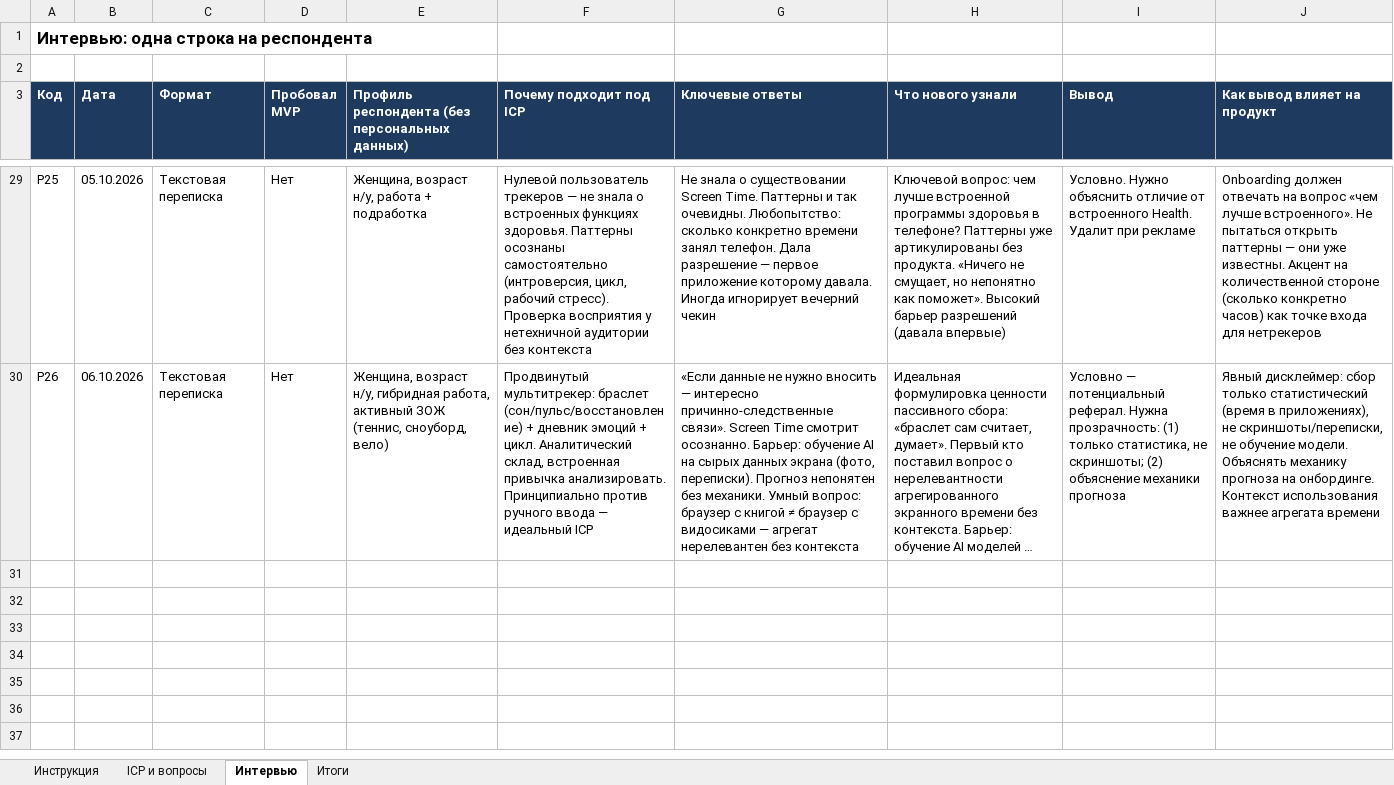
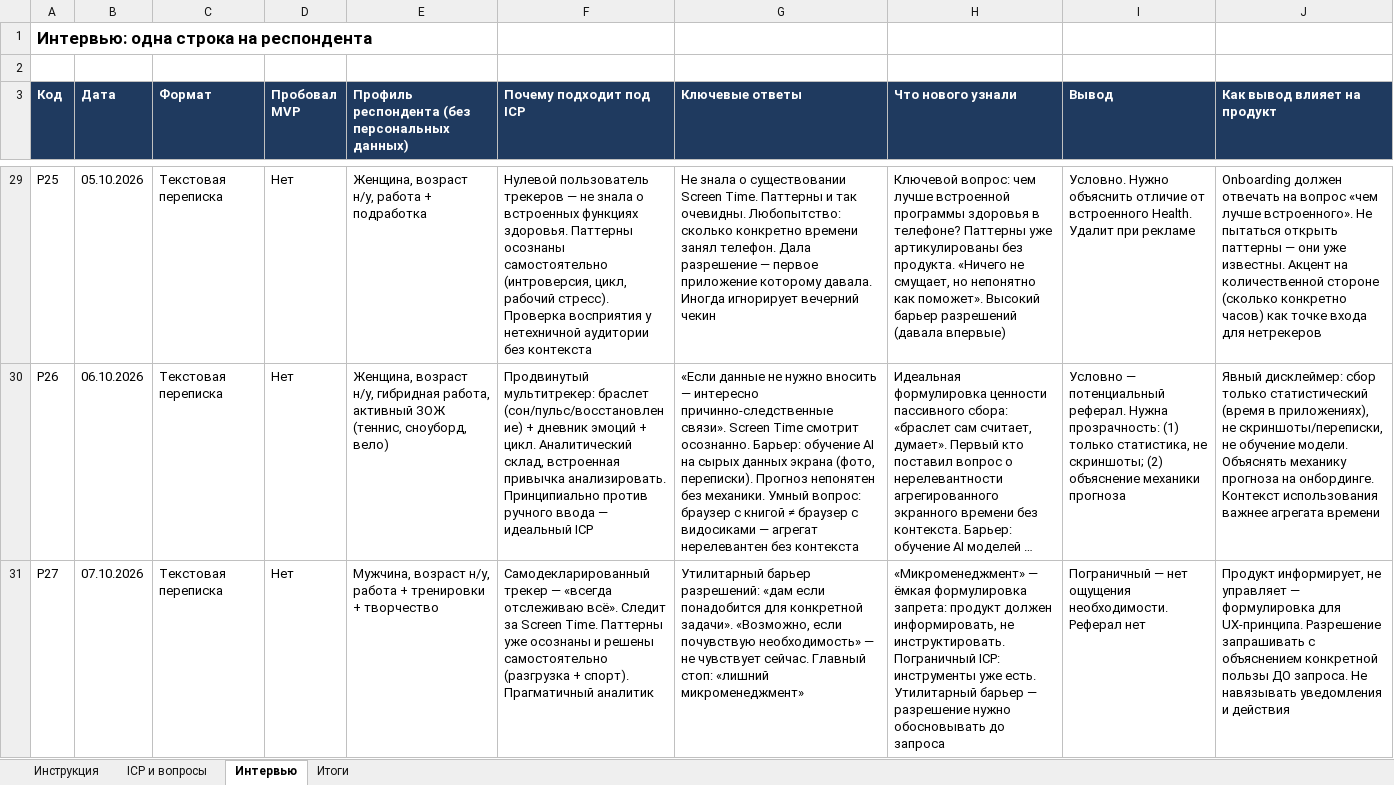
Before and after one commit to KeeGooRoomiE/sber500-companion, an Excel workbook: internal-docs/cust-dev-result.xlsx, sheet Интервью, drawn as a sheet; only a part is shown, gaps mark what is left out; long unchanged cells end in …; values as stored, in another font and other column widths than the file's, no borders; the diff names each change by its address in the sheet, - before the commit and + after, or states it on an @@ line.

```diff
--- a/internal-docs/cust-dev-result.xlsx (sheet Интервью)
+++ b/internal-docs/cust-dev-result.xlsx (sheet Интервью)
+row 31: Р27 | 07.10.2026 | Текстовая переписка | Нет | Мужчина, возраст н/у, работа + тренировки + творчество | Самодекларированный трекер — «всегда отслеживаю всё». Следит за Screen Time. Паттерны уже осознаны и решены самостоятельно (разгрузка + спорт). Прагматичный аналитик | Утилитарный барьер разрешений: «дам если понадобится для конкретной задачи». «Возможно, если почувствую необходимость» — не чувствует сейчас. Главный стоп: «лишний микроменеджмент» | «Микроменеджмент» — ёмкая формулировка запрета: продукт должен информировать, не инструктировать. Пограничный ICP: инструменты уже есть. Утилитарный барьер — разрешение нужно обосновывать до запроса | Пограничный — нет ощущения необходимости. Реферал нет | Продукт информирует, не управляет — формулировка для UX-принципа. Разрешение запрашивать с объяснением конкретной пользы ДО запроса. Не навязывать уведомления и действия
```
Also changed, not shown: sheet Итоги, 1 other file.
